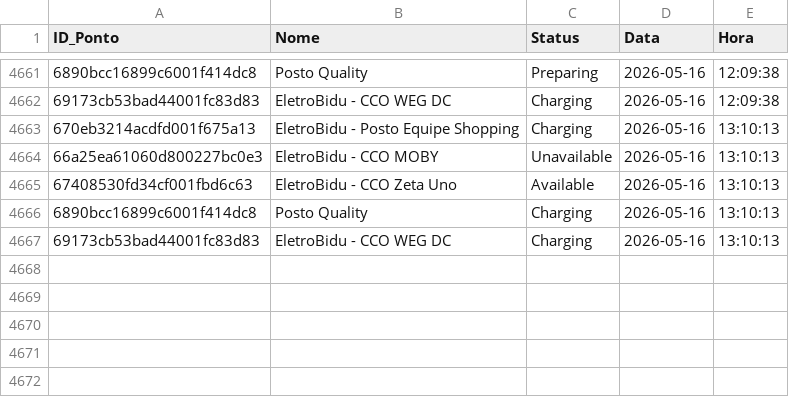
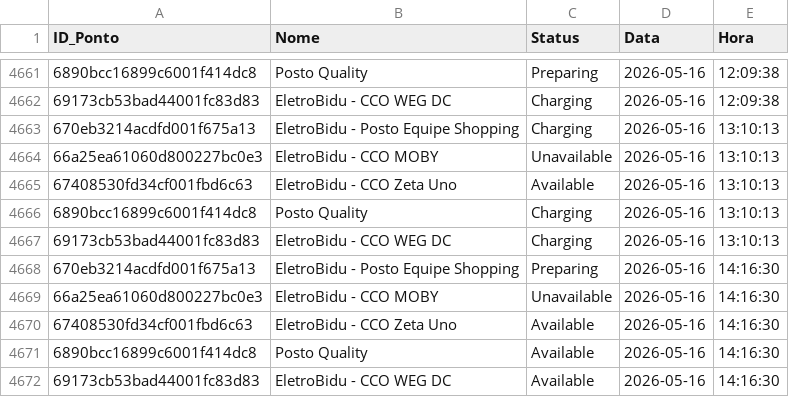
Before and after one commit to andradebiel7/carregadores, a CSV file: historico_tupi.csv, drawn as a sheet; only a part is shown, gaps mark what is left out; the diff names each change by its address in the sheet, - before the commit and + after, or states it on an @@ line.

```diff
--- a/historico_tupi.csv
+++ b/historico_tupi.csv
+row 4668: 670eb3214acdfd001f675a13 | EletroBidu - Posto Equipe Shopping | Preparing | 2026-05-16 | 14:16:30
+row 4669: 66a25ea61060d800227bc0e3 | EletroBidu - CCO MOBY | Unavailable | 2026-05-16 | 14:16:30
+row 4670: 67408530fd34cf001fbd6c63 | EletroBidu - CCO Zeta Uno | Available | 2026-05-16 | 14:16:30
+row 4671: 6890bcc16899c6001f414dc8 | Posto Quality | Available | 2026-05-16 | 14:16:30
+row 4672: 69173cb53bad44001fc83d83 | EletroBidu - CCO WEG DC | Available | 2026-05-16 | 14:16:30
```
Also changed, not shown: 1 other file.
